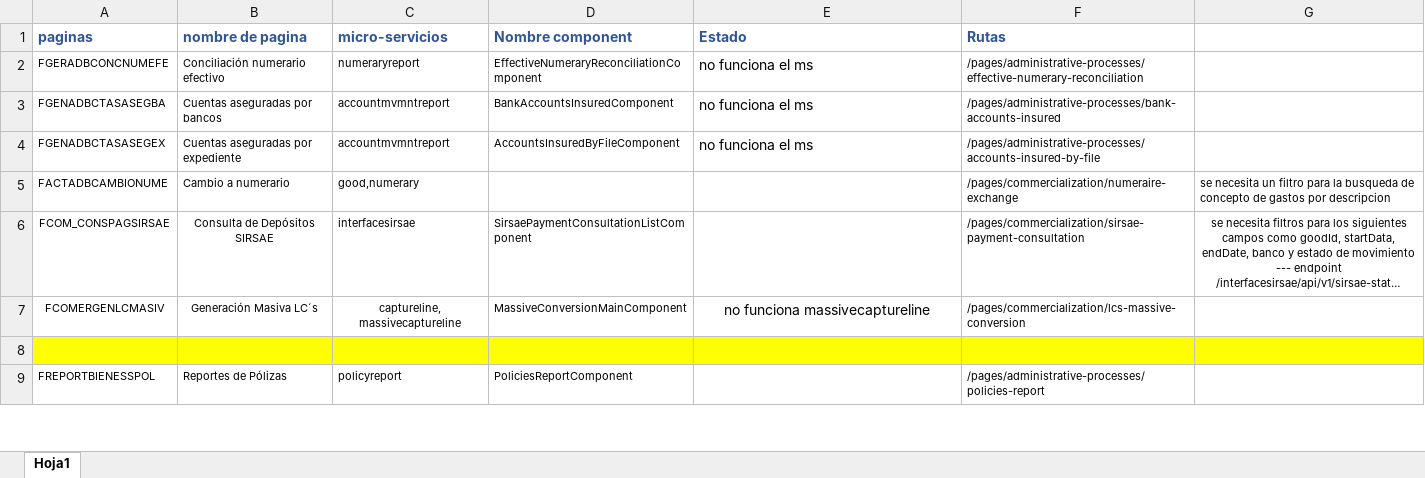
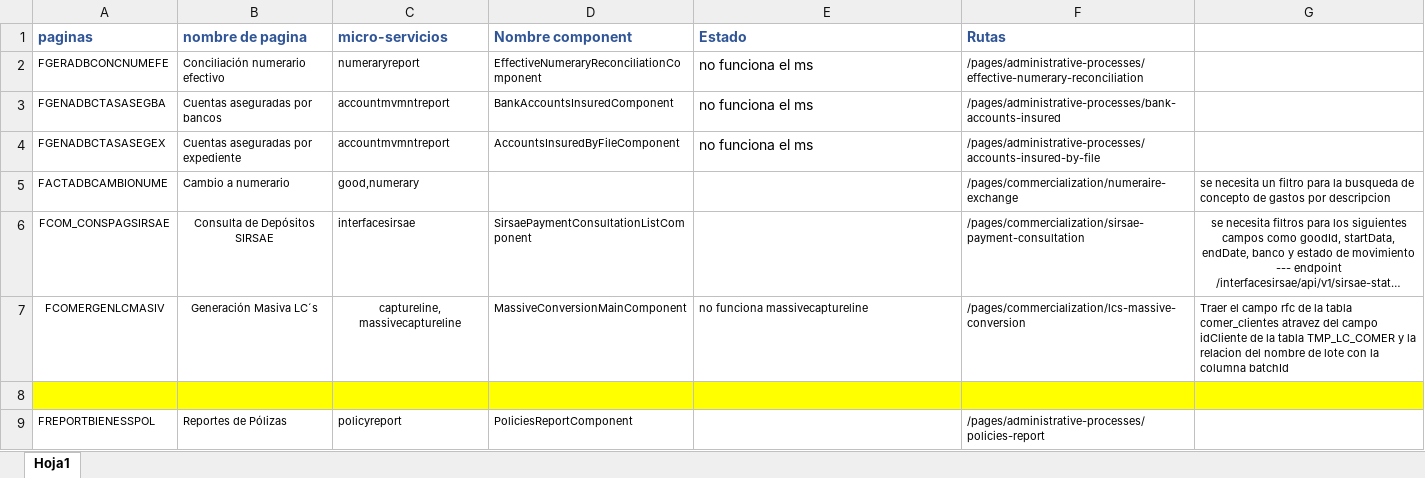
Before and after one commit to INDEP2022/f-sigebi, an Excel workbook: asignaciones.xlsx, sheet Hoja1, drawn as a sheet; only a part is shown; long unchanged cells end in …; values as stored, in another font and other column widths than the file's, no borders; the diff names each change by its address in the sheet, - before the commit and + after, or states it on an @@ line.

```diff
--- a/asignaciones.xlsx (sheet Hoja1)
+++ b/asignaciones.xlsx (sheet Hoja1)
@@ E7 text size: smaller, alignment: center → left @@
-G7: (empty)
+G7: Traer el campo rfc de la tabla comer_clientes atravez del campo idCliente de la tabla TMP_LC_COMER y la relacion del nombre de lote con la columna batchId
```
Also changed, not shown: 10 other files.
